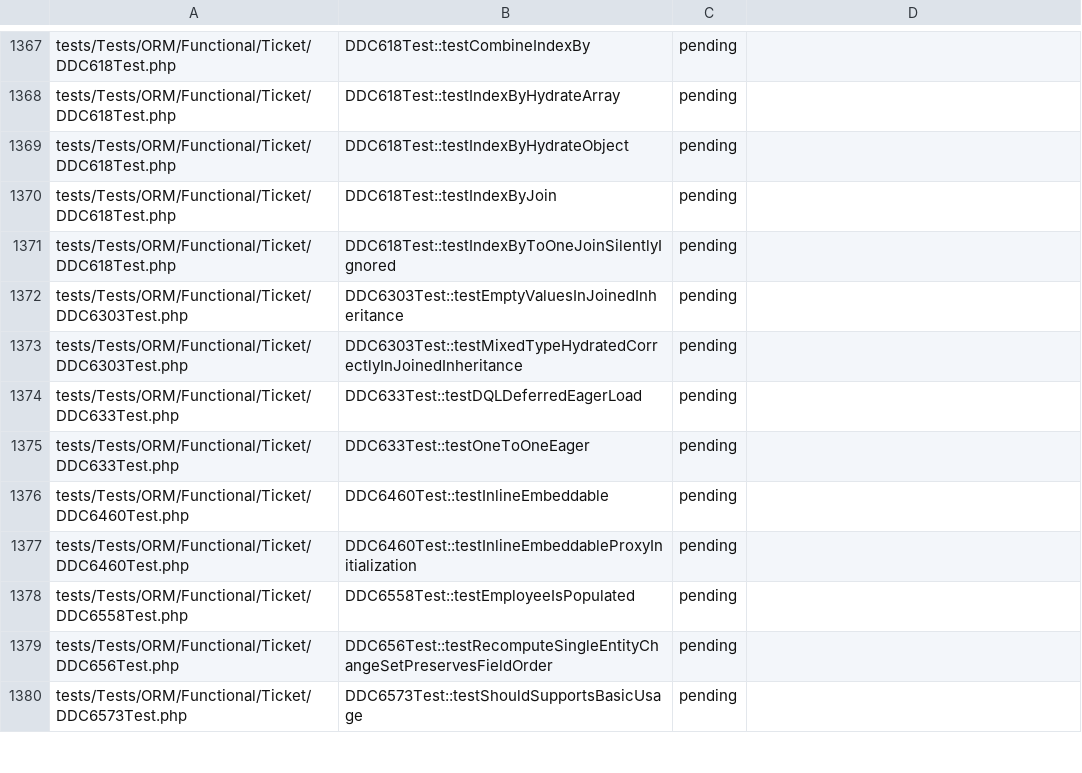
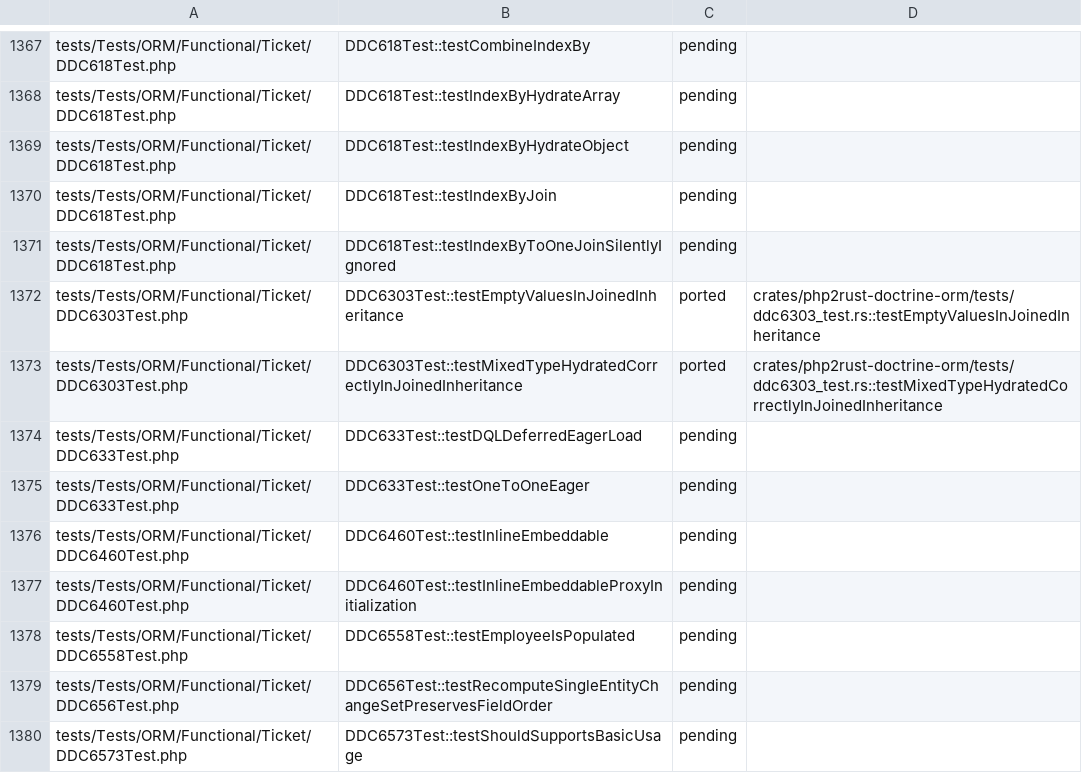
Before and after one commit to D-Nations/php2rust-doctrine-orm, a TSV file: parity/doctrine/orm.tsv, drawn as a sheet; only a part is shown, gaps mark what is left out.

```diff
--- a/parity/doctrine/orm.tsv
+++ b/parity/doctrine/orm.tsv
@@ -1371,4 +1371,4 @@ tests/Tests/ORM/Functional/Ticket/DDC618Test.php	DDC618Test::testIndexByJoin	pen
 tests/Tests/ORM/Functional/Ticket/DDC618Test.php	DDC618Test::testIndexByToOneJoinSilentlyIgnored	pending	
-tests/Tests/ORM/Functional/Ticket/DDC6303Test.php	DDC6303Test::testEmptyValuesInJoinedInheritance	pending	
-tests/Tests/ORM/Functional/Ticket/DDC6303Test.php	DDC6303Test::testMixedTypeHydratedCorrectlyInJoinedInheritance	pending	
+tests/Tests/ORM/Functional/Ticket/DDC6303Test.php	DDC6303Test::testEmptyValuesInJoinedInheritance	ported	crates/php2rust-doctrine-orm/tests/ddc6303_test.rs::testEmptyValuesInJoinedInheritance
+tests/Tests/ORM/Functional/Ticket/DDC6303Test.php	DDC6303Test::testMixedTypeHydratedCorrectlyInJoinedInheritance	ported	crates/php2rust-doctrine-orm/tests/ddc6303_test.rs::testMixedTypeHydratedCorrectlyInJoinedInheritance
 tests/Tests/ORM/Functional/Ticket/DDC633Test.php	DDC633Test::testDQLDeferredEagerLoad	pending	
```
Also changed, not shown: 1 other file.
